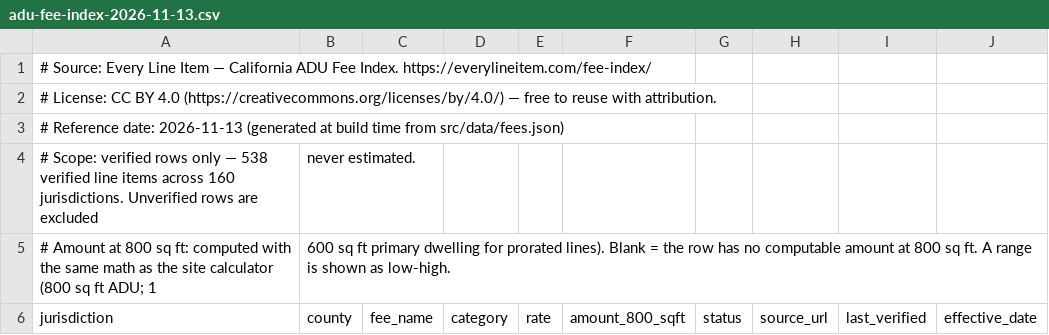
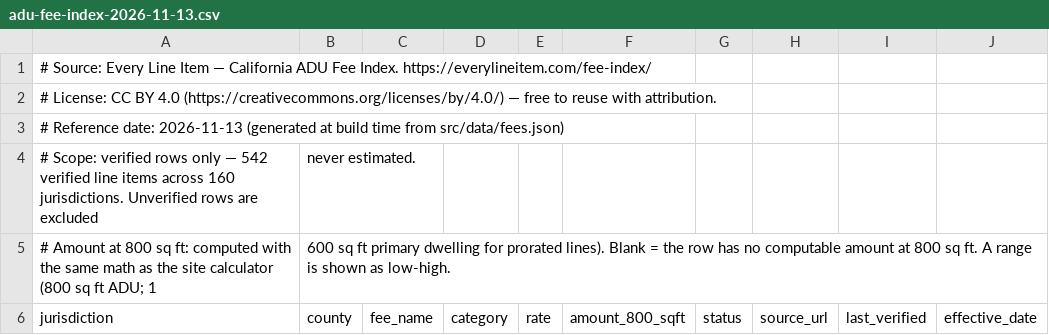
Before and after one commit to 1bit1eth-sudo/everylineitem, a CSV file: public/downloads/adu-fee-index-2026-11-13.csv, drawn as a sheet; only a part is shown; the diff covers the shown part only.

```diff
--- a/public/downloads/adu-fee-index-2026-11-13.csv
+++ b/public/downloads/adu-fee-index-2026-11-13.csv
@@ -3,3 +3,3 @@
 # Reference date: 2026-11-13 (generated at build time from src/data/fees.json)
-# Scope: verified rows only — 538 verified line items across 160 jurisdictions. Unverified rows are excluded, never estimated.
+# Scope: verified rows only — 542 verified line items across 160 jurisdictions. Unverified rows are excluded, never estimated.
 # Amount at 800 sq ft: computed with the same math as the site calculator (800 sq ft ADU; 1,600 sq ft primary dwelling for prorated lines). Blank = the row has no computable amount at 800 sq ft. A range is shown as low-high.
```
Also changed, not shown: 8 added rows and 27 edited cells elsewhere in this file.
